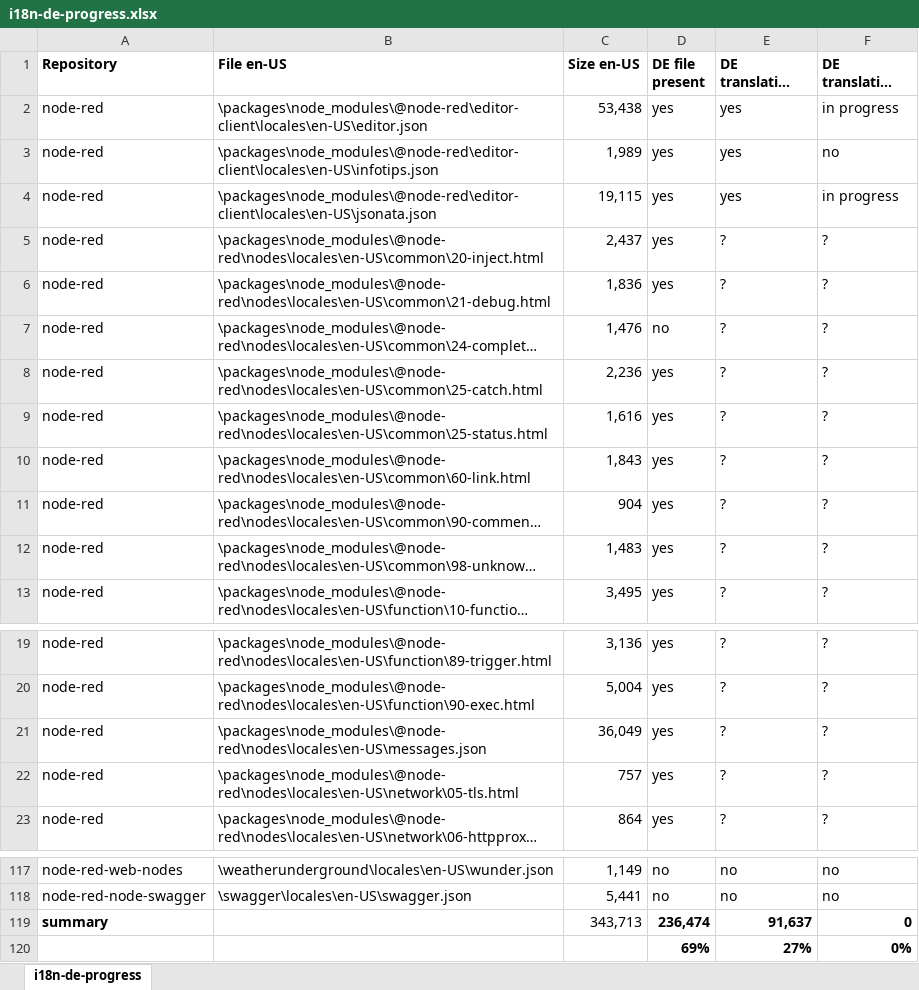
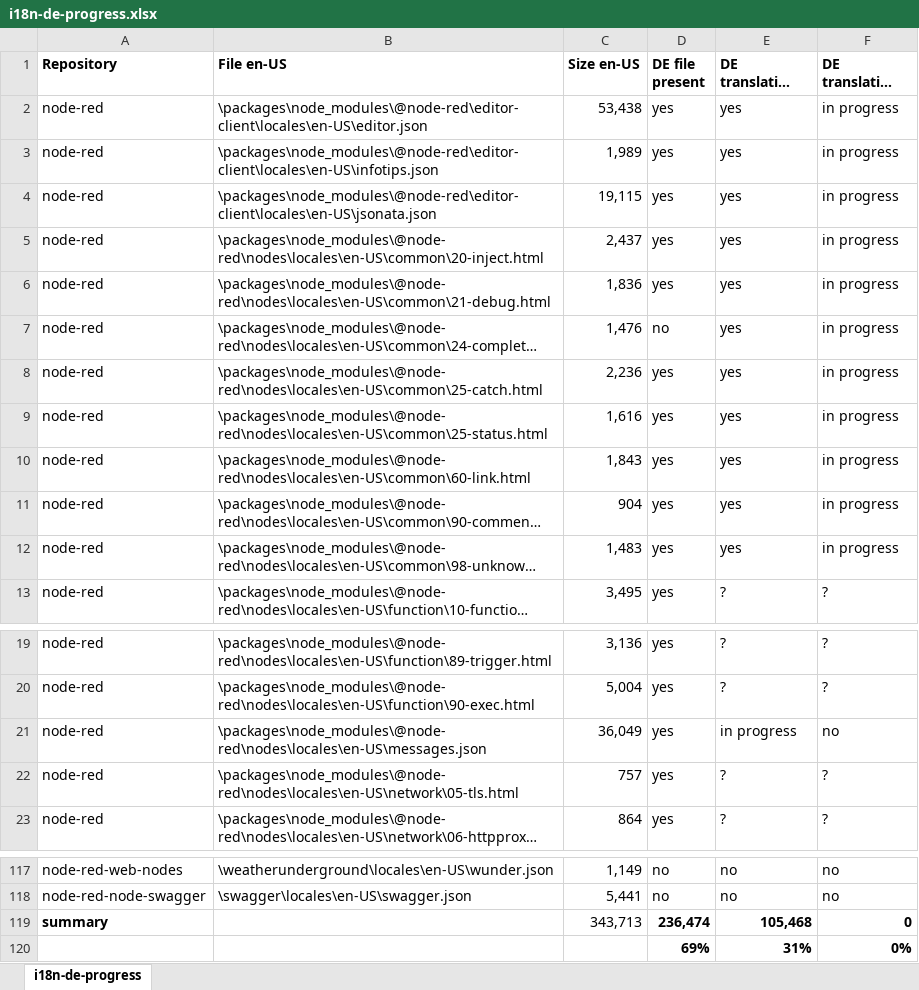
Before and after one commit to heikokue/designs, an Excel workbook: designs/i18n-de/i18n-de-progress.xlsx, sheet i18n-de-progress, drawn as a sheet; only a part is shown, gaps mark what is left out; long unchanged cells end in …; values as stored, in another font and other column widths than the file's, no borders; the diff names each change by its address in the sheet, - before the commit and + after, or states it on an @@ line.

```diff
--- a/designs/i18n-de/i18n-de-progress.xlsx (sheet i18n-de-progress)
+++ b/designs/i18n-de/i18n-de-progress.xlsx (sheet i18n-de-progress)
-F3 (DE translation reviewed): no
+F3 (DE translation reviewed): in progress
-E5:E12 (DE translation reworked): ?
+E5:E12 (DE translation reworked): yes
-F5:F12 (DE translation reviewed): ?
+F5:F12 (DE translation reviewed): in progress
-E21 (DE translation reworked): ?
+E21 (DE translation reworked): in progress
-F21 (DE translation reviewed): ?
+F21 (DE translation reviewed): no
-E119 (DE translation reworked): 91,637
+E119 (DE translation reworked): 105,468
-E120 (DE translation reworked): 27%
+E120 (DE translation reworked): 31%
```
Also changed, not shown: 2 other files.
